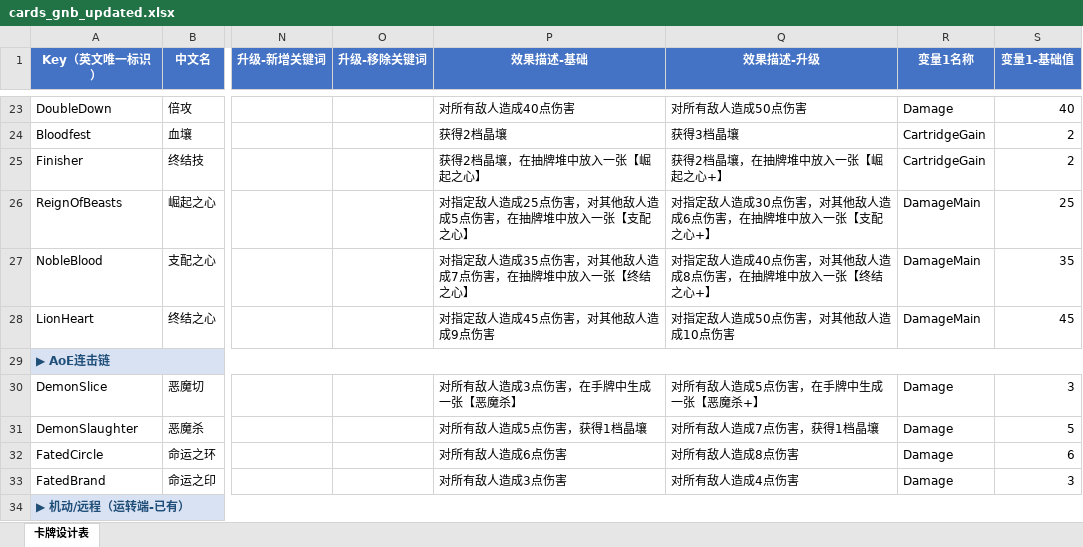
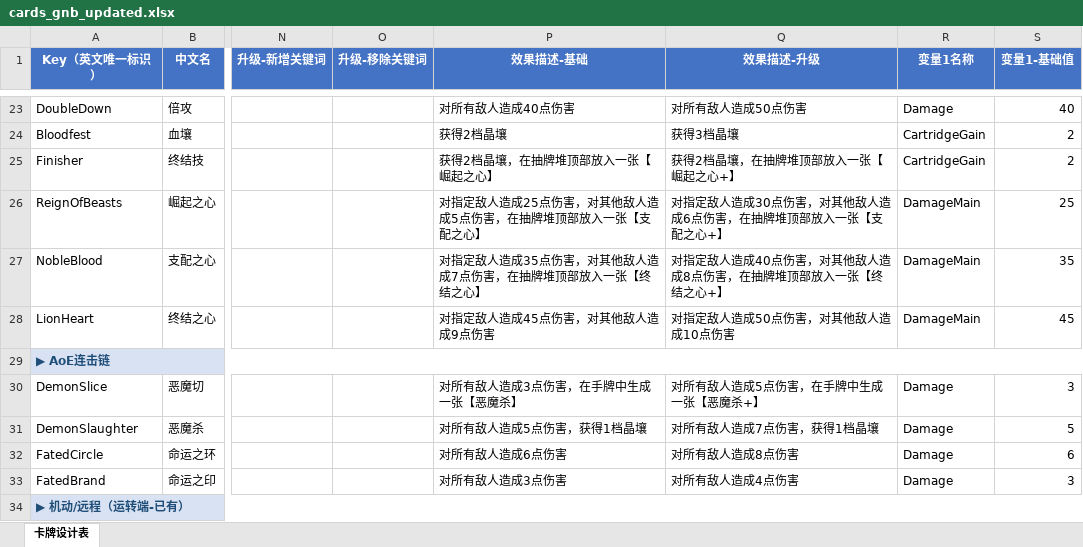
Before and after one commit to Integral0593/FFXIV_GNB, an Excel workbook: cards_gnb_updated.xlsx, sheet 卡牌设计表, drawn as a sheet; only a part is shown, gaps mark what is left out; values as stored, in another font and other column widths than the file's, no borders; the diff names each change by its address in the sheet, - before the commit and + after, or states it on an @@ line.

Commit message:
Wire in real Strike/Finisher/character art, reuse vanilla Defend art, implement Finisher chain
- Strike and Finisher card portraits, and the in-combat character visual,
  now use the user's own STS2-style artwork instead of skill-icon
  placeholders (character visual is static, no animation rig yet - fine
  per the user, this mod isn't doing custom animation).
- Defend reuses the vanilla Ironclad Defend portrait directly (same
  res://images/atlases/card_atlas.sprites/... path CardModel.PortraitPath
  itself resolves to) rather than getting a custom asset, per request.
- Implement the Finisher chain: Finisher (Rare Skill, Exhaust) gains 2
  Cartridge and puts Reign of Beasts on TOP of the draw pile
  (CardPileCmd.AddGeneratedCardToCombat's PileType.Draw + CardPilePosition.Top,
  not a 3-choice branch - confirmed with the user after an earlier
  misreading of the design table). Reign of Beasts -> Noble Blood -> Lion
  Heart each deal big damage to the chosen target plus splash to the rest,
  and the first two put the next card on top of the draw pile in turn.
- Corrected the README's card-count math (was 55/33, actually 40 total
  non-draft cards / 35 implemented) and updated the art-status notes.

```diff
--- a/cards_gnb_updated.xlsx (sheet 卡牌设计表)
+++ b/cards_gnb_updated.xlsx (sheet 卡牌设计表)
-P25 (效果描述-基础): 获得2档晶壤，在抽牌堆中放入一张【崛起之心】
+P25 (效果描述-基础): 获得2档晶壤，在抽牌堆顶部放入一张【崛起之心】
-Q25 (效果描述-升级): 获得2档晶壤，在抽牌堆中放入一张【崛起之心+】
+Q25 (效果描述-升级): 获得2档晶壤，在抽牌堆顶部放入一张【崛起之心+】
-P26 (效果描述-基础): 对指定敌人造成25点伤害，对其他敌人造成5点伤害，在抽牌堆中放入一张【支配之心】
+P26 (效果描述-基础): 对指定敌人造成25点伤害，对其他敌人造成5点伤害，在抽牌堆顶部放入一张【支配之心】
-Q26 (效果描述-升级): 对指定敌人造成30点伤害，对其他敌人造成6点伤害，在抽牌堆中放入一张【支配之心+】
+Q26 (效果描述-升级): 对指定敌人造成30点伤害，对其他敌人造成6点伤害，在抽牌堆顶部放入一张【支配之心+】
-P27 (效果描述-基础): 对指定敌人造成35点伤害，对其他敌人造成7点伤害，在抽牌堆中放入一张【终结之心】
+P27 (效果描述-基础): 对指定敌人造成35点伤害，对其他敌人造成7点伤害，在抽牌堆顶部放入一张【终结之心】
-Q27 (效果描述-升级): 对指定敌人造成40点伤害，对其他敌人造成8点伤害，在抽牌堆中放入一张【终结之心+】
+Q27 (效果描述-升级): 对指定敌人造成40点伤害，对其他敌人造成8点伤害，在抽牌堆顶部放入一张【终结之心+】
```
Also changed, not shown: 23 other files.
